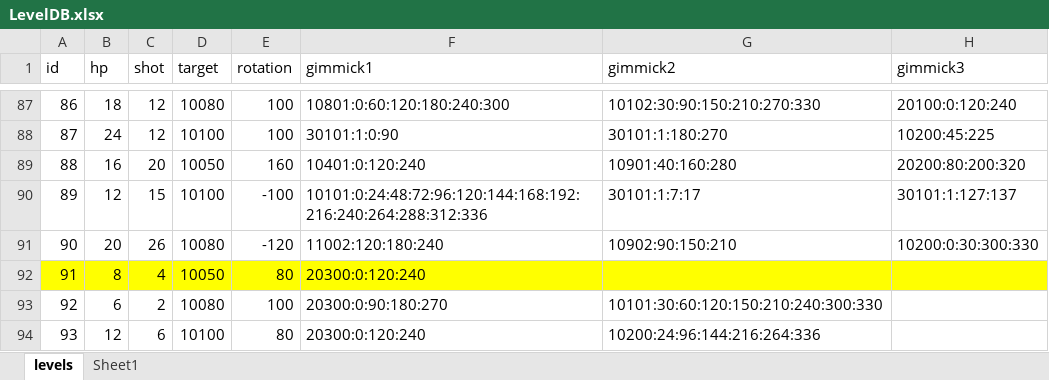
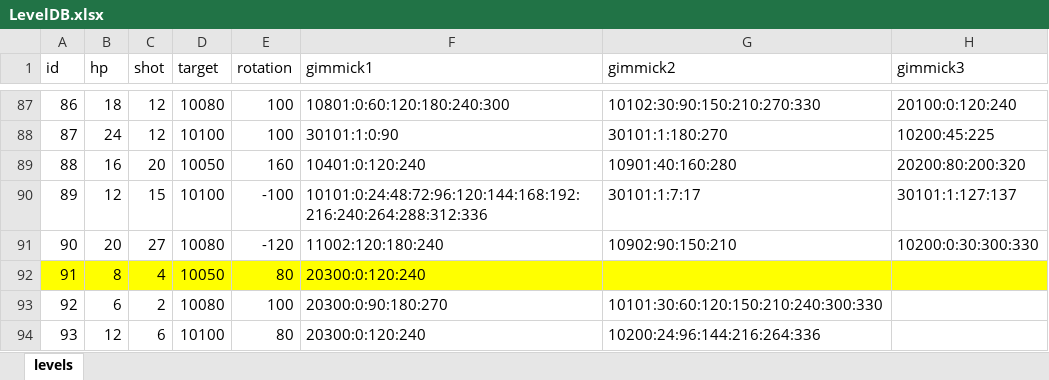
Before and after one commit to dcsoft1981/casual1, an Excel workbook: casual1/Assets/Resources/LevelDB.xlsx, sheet levels, drawn as a sheet; only a part is shown, gaps mark what is left out; values as stored, in another font and other column widths than the file's, no borders; conditional formats not drawn; the diff covers the shown part only; the diff names each change by its address in the sheet, - before the commit and + after, or states it on an @@ line.

Commit message:
20250227 Level

```diff
--- a/casual1/Assets/Resources/LevelDB.xlsx (sheet levels)
+++ b/casual1/Assets/Resources/LevelDB.xlsx (sheet levels)
-sheet tab: Sheet1
-C91 (shot): 26
+C91 (shot): 27
```
Also changed, not shown: 24 edited cells elsewhere in this sheet, 1 other file.
